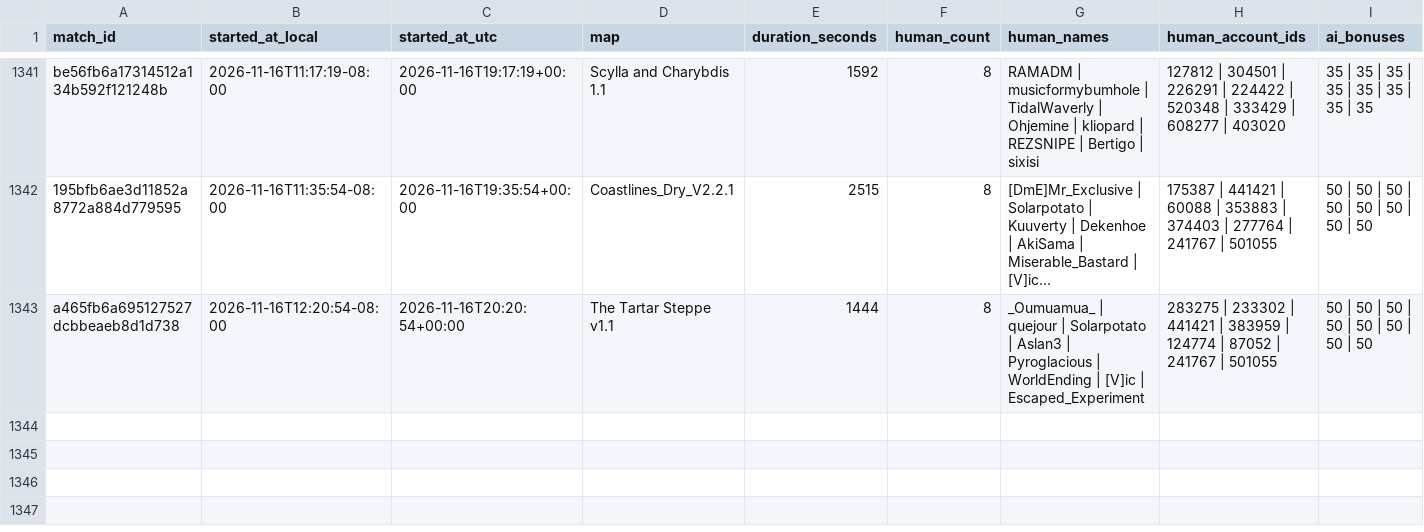
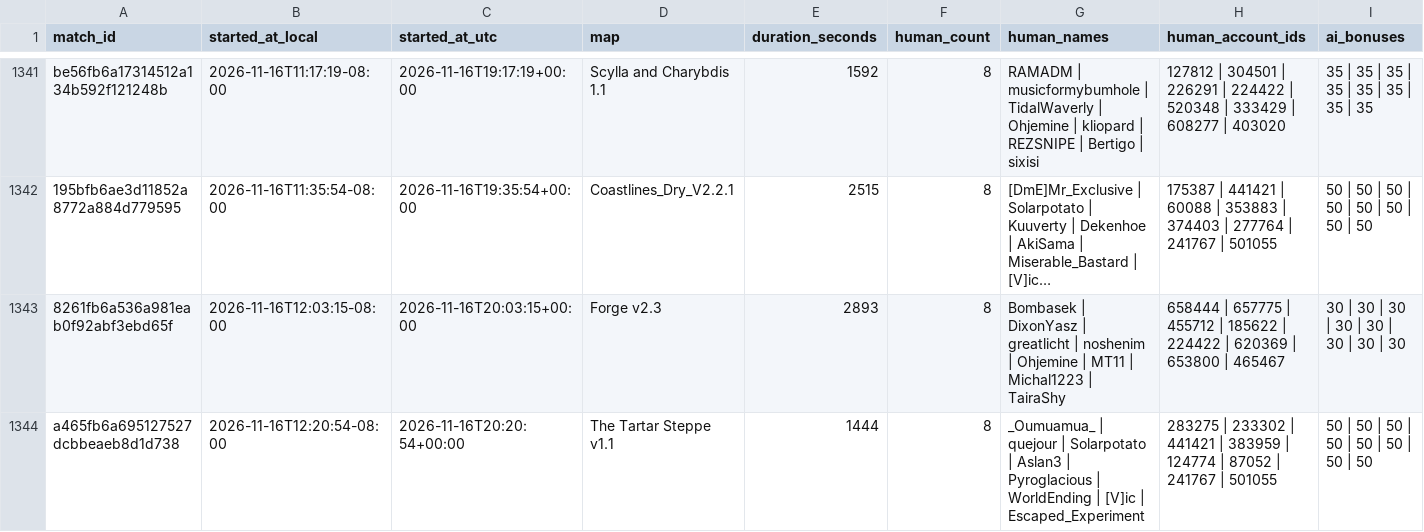
Before and after one commit to Barscrewl/BarbOS, a CSV file: data/matches_index.csv, drawn as a sheet; only a part is shown, gaps mark what is left out; long unchanged cells end in …; rows hold the shown columns only; the diff names each change by its address in the sheet, - before the commit and + after, or states it on an @@ line.

```diff
--- a/data/matches_index.csv
+++ b/data/matches_index.csv
+row 1343: 8261fb6a536a981eab0f92abf3ebd65f | 2026-11-16T12:03:15-08:00 | 2026-11-16T20:03:15+00:00 | Forge v2.3 | 2893 | 8 | Bombasek | DixonYasz | greatlicht | noshenim | Ohjemine | MT11 | Michal1223 | TairaShy | 658444 | 657775 | 455712 | 185622 | 224422 | 620369 | 653800 | 465467 | 30 | 30 | 30 | 30 | 30 | 30 | 30 | 30
```
Also changed, not shown: public/fixed_seed/matches.csv, public/fixed_seed/ratings.csv, 15 other files.
